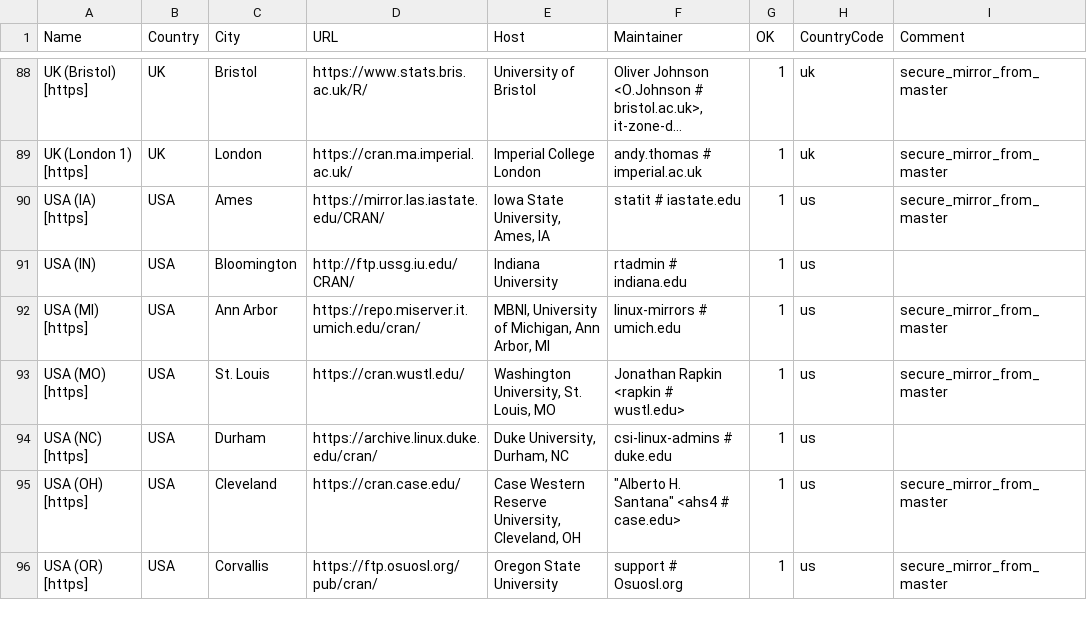
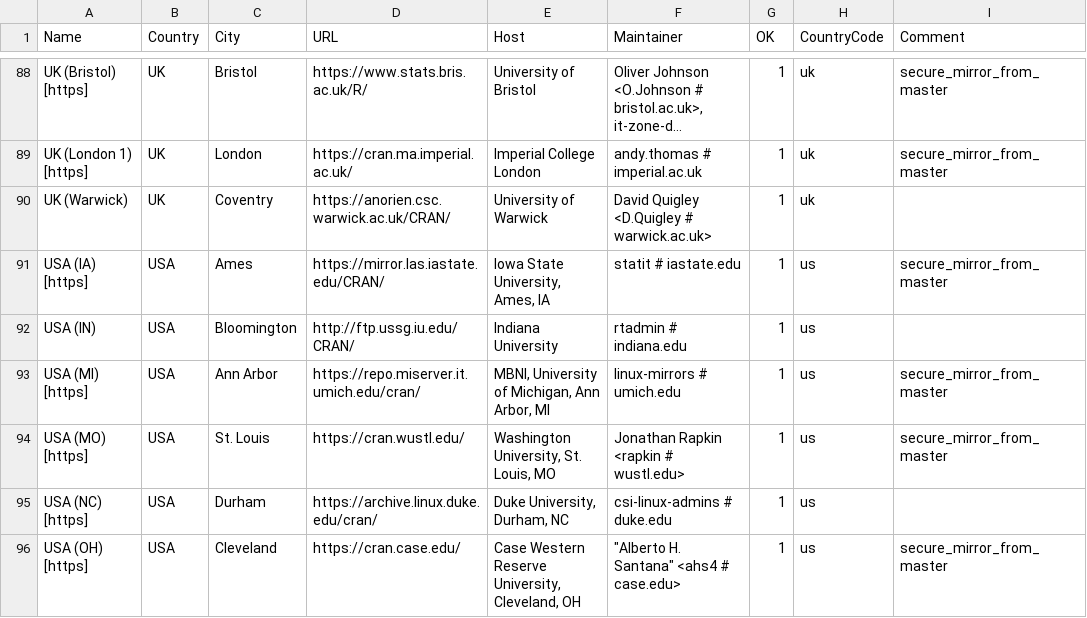
Before and after one commit to r-devel/r-svn, a CSV file: doc/CRAN_mirrors.csv, drawn as a sheet; only a part is shown, gaps mark what is left out; the shorter side is filled out with more unchanged rows; long unchanged cells end in …; the diff names each change by its address in the sheet, - before the commit and + after, or states it on an @@ line.

Commit message:
Add anorien.csc.warwick.ac.uk.
git-svn-id: https://svn.r-project.org/R/trunk@85506 00db46b3-68df-0310-9c12-caf00c1e9a41

```diff
--- a/doc/CRAN_mirrors.csv
+++ b/doc/CRAN_mirrors.csv
+row 90: UK (Warwick) | UK | Coventry | https://anorien.csc.warwick.ac.uk/CRAN/ | University of Warwick | David Quigley <D.Quigley # warwick.ac.uk> | 1 | uk
```
